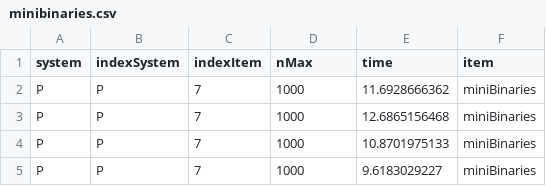
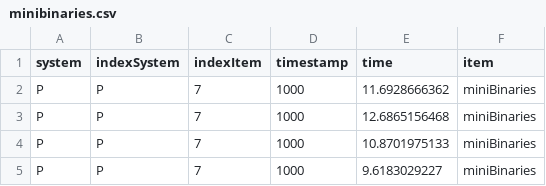
Before and after one commit to brumar/MnemoTrain, a CSV file: minibinaries.csv, drawn as a sheet; only a part is shown.

```diff
--- a/minibinaries.csv
+++ b/minibinaries.csv
@@ -1,2 +1,2 @@
-system;indexSystem;indexItem;nMax;time;item
+system;indexSystem;indexItem;timestamp;time;item
 P;P;7;1000;11.6928666362;miniBinaries
```
Also changed, not shown: binaries.csv, numbers.csv, 2 other files.
